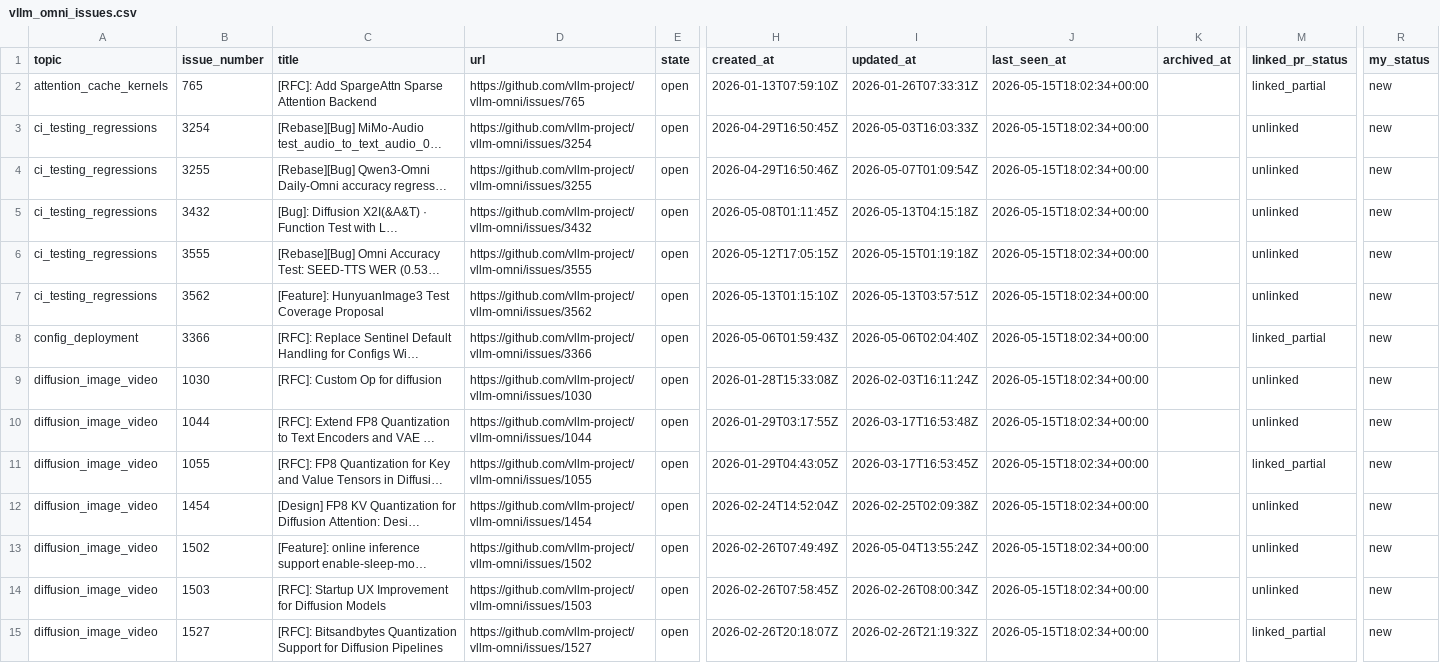
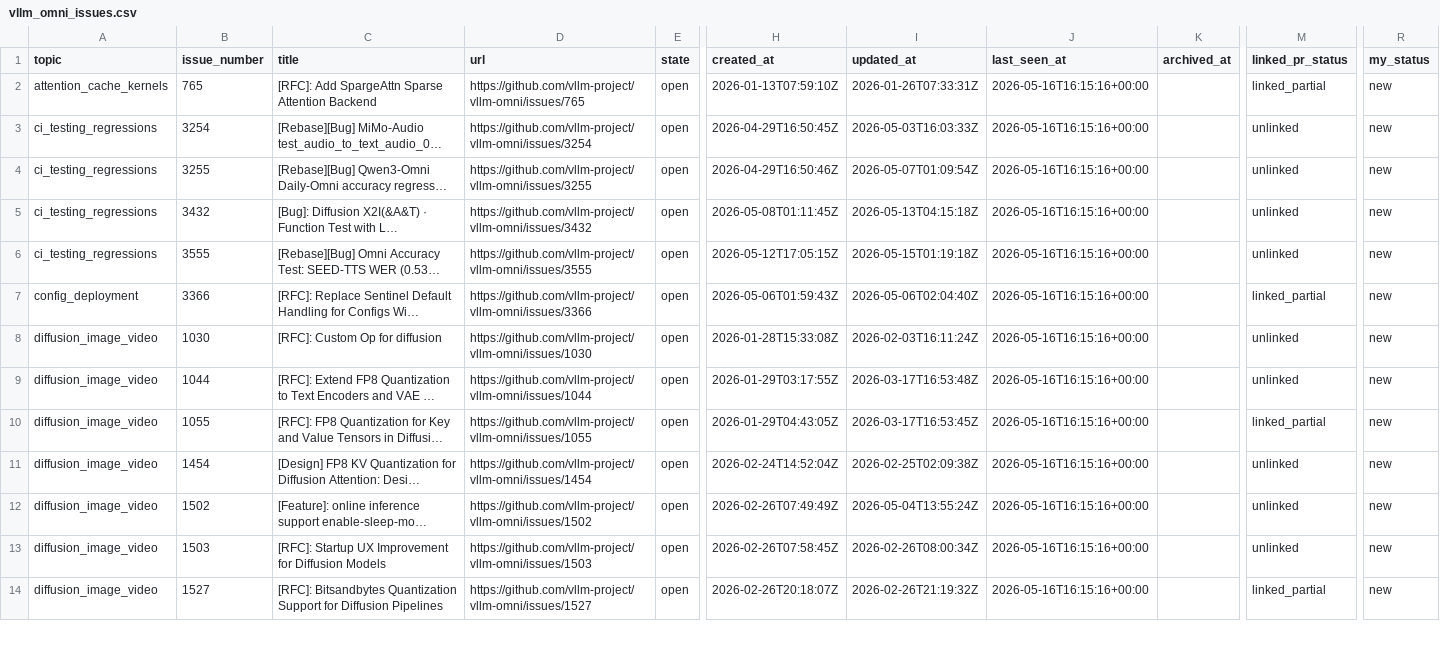
Before and after one commit to sniper35/vllm-issue-tracker, a CSV file: vllm_omni_issues.csv, drawn as a sheet; only a part is shown, gaps mark what is left out; long unchanged cells end in …; removed rows and columns are numbered as before the commit, all else as after; rows hold the shown columns only; the diff covers the shown part only; the diff names each change by its address in the sheet, - before the commit and + after, or states it on an @@ line.

```diff
--- a/vllm_omni_issues.csv
+++ b/vllm_omni_issues.csv
-J2:J6 (last_seen_at): 2026-05-15T18:02:34+00:00
+J2:J6 (last_seen_at): 2026-05-16T16:15:16+00:00
-row 7: ci_testing_regressions | 3562 | [Feature]: HunyuanImage3 Test Coverage Proposal | https://github.com/vllm-project/vllm-omni/issues/3562 | open | 2026-05-13T01:15:10Z | 2026-05-13T03:57:51Z | 2026-05-15T18:02:34+00:00 |  | unlinked | new
-J7:J14 (last_seen_at): 2026-05-15T18:02:34+00:00
+J7:J14 (last_seen_at): 2026-05-16T16:15:16+00:00
```
Also changed, not shown: 1 removed row and 126 edited cells elsewhere in this file, vllm_issues.csv, 4 other files.
